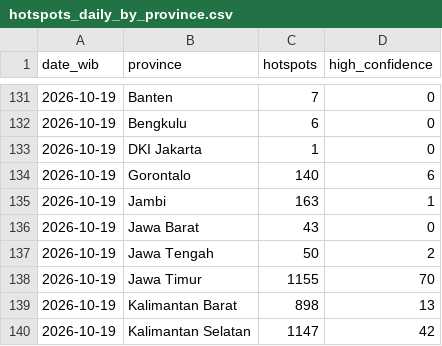
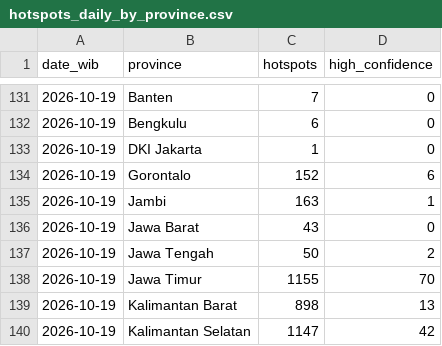
Before and after one commit to Din131/indonesia-haze-monitor, a CSV file: data/hotspots_daily_by_province.csv, drawn as a sheet; only a part is shown, gaps mark what is left out; the diff covers the shown part only.

```diff
--- a/data/hotspots_daily_by_province.csv
+++ b/data/hotspots_daily_by_province.csv
@@ -133,3 +133,3 @@ date_wib,province,hotspots,high_confidence
 2026-10-19,DKI Jakarta,1,0
-2026-10-19,Gorontalo,140,6
+2026-10-19,Gorontalo,152,6
 2026-10-19,Jambi,163,1
```
Also changed, not shown: 29 added rows and 16 edited cells elsewhere in this file, data/run_log.csv, 7 other files.
